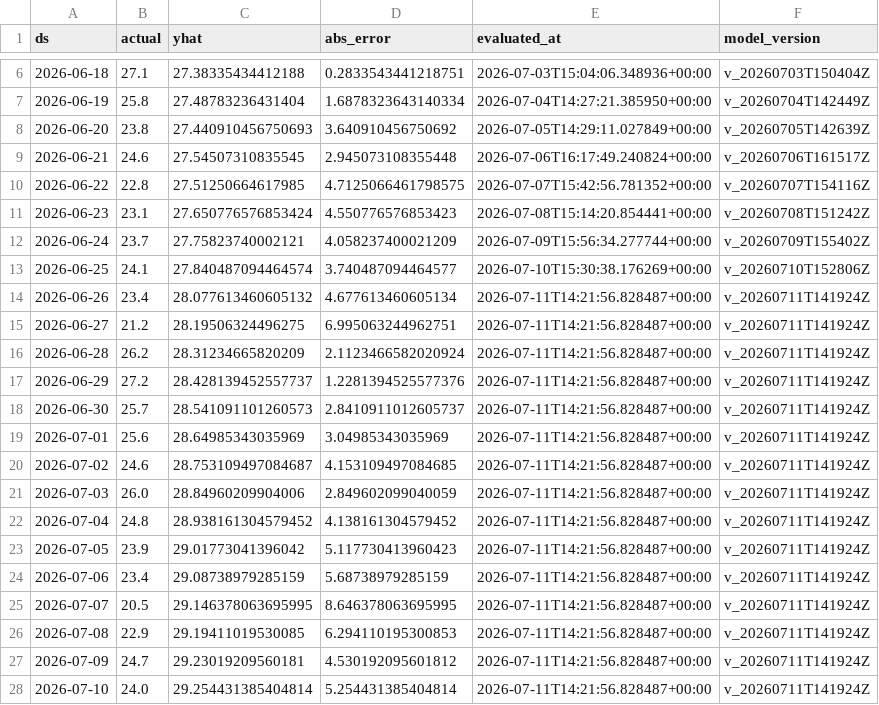
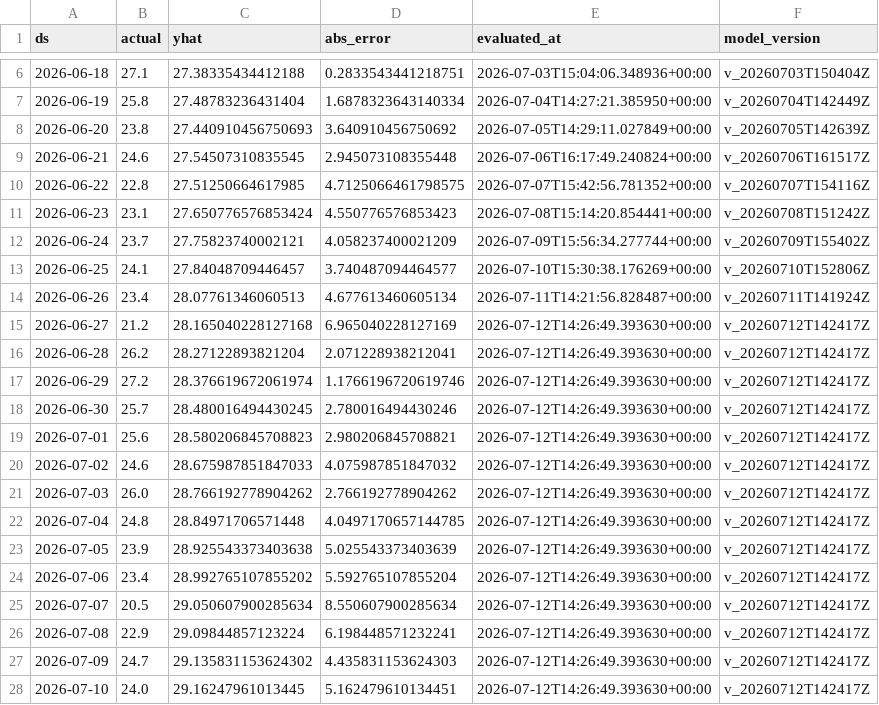
Before and after one commit to rohanc27/weather-forecast-mlops, a CSV file: monitoring/mountain_view_predictions.csv, drawn as a sheet; only a part is shown, gaps mark what is left out; the diff covers the shown part only.

```diff
--- a/monitoring/mountain_view_predictions.csv
+++ b/monitoring/mountain_view_predictions.csv
@@ -12,17 +12,17 @@ ds,actual,yhat,abs_error,evaluated_at,model_version
 2026-06-24,23.7,27.75823740002121,4.058237400021209,2026-07-09T15:56:34.277744+00:00,v_20260709T155402Z
-2026-06-25,24.1,27.840487094464574,3.740487094464577,2026-07-10T15:30:38.176269+00:00,v_20260710T152806Z
-2026-06-26,23.4,28.077613460605132,4.677613460605134,2026-07-11T14:21:56.828487+00:00,v_20260711T141924Z
-2026-06-27,21.2,28.19506324496275,6.995063244962751,2026-07-11T14:21:56.828487+00:00,v_20260711T141924Z
-2026-06-28,26.2,28.31234665820209,2.1123466582020924,2026-07-11T14:21:56.828487+00:00,v_20260711T141924Z
-2026-06-29,27.2,28.428139452557737,1.2281394525577376,2026-07-11T14:21:56.828487+00:00,v_20260711T141924Z
-2026-06-30,25.7,28.541091101260573,2.8410911012605737,2026-07-11T14:21:56.828487+00:00,v_20260711T141924Z
-2026-07-01,25.6,28.64985343035969,3.04985343035969,2026-07-11T14:21:56.828487+00:00,v_20260711T141924Z
-2026-07-02,24.6,28.753109497084687,4.153109497084685,2026-07-11T14:21:56.828487+00:00,v_20260711T141924Z
-2026-07-03,26.0,28.84960209904006,2.849602099040059,2026-07-11T14:21:56.828487+00:00,v_20260711T141924Z
-2026-07-04,24.8,28.938161304579452,4.138161304579452,2026-07-11T14:21:56.828487+00:00,v_20260711T141924Z
-2026-07-05,23.9,29.01773041396042,5.117730413960423,2026-07-11T14:21:56.828487+00:00,v_20260711T141924Z
-2026-07-06,23.4,29.08738979285159,5.68738979285159,2026-07-11T14:21:56.828487+00:00,v_20260711T141924Z
-2026-07-07,20.5,29.146378063695995,8.646378063695995,2026-07-11T14:21:56.828487+00:00,v_20260711T141924Z
-2026-07-08,22.9,29.19411019530085,6.294110195300853,2026-07-11T14:21:56.828487+00:00,v_20260711T141924Z
-2026-07-09,24.7,29.23019209560181,4.530192095601812,2026-07-11T14:21:56.828487+00:00,v_20260711T141924Z
-2026-07-10,24.0,29.254431385404814,5.254431385404814,2026-07-11T14:21:56.828487+00:00,v_20260711T141924Z
+2026-06-25,24.1,27.84048709446457,3.740487094464577,2026-07-10T15:30:38.176269+00:00,v_20260710T152806Z
+2026-06-26,23.4,28.07761346060513,4.677613460605134,2026-07-11T14:21:56.828487+00:00,v_20260711T141924Z
+2026-06-27,21.2,28.165040228127168,6.965040228127169,2026-07-12T14:26:49.393630+00:00,v_20260712T142417Z
+2026-06-28,26.2,28.27122893821204,2.071228938212041,2026-07-12T14:26:49.393630+00:00,v_20260712T142417Z
+2026-06-29,27.2,28.376619672061974,1.1766196720619746,2026-07-12T14:26:49.393630+00:00,v_20260712T142417Z
+2026-06-30,25.7,28.480016494430245,2.780016494430246,2026-07-12T14:26:49.393630+00:00,v_20260712T142417Z
+2026-07-01,25.6,28.580206845708823,2.980206845708821,2026-07-12T14:26:49.393630+00:00,v_20260712T142417Z
+2026-07-02,24.6,28.675987851847033,4.075987851847032,2026-07-12T14:26:49.393630+00:00,v_20260712T142417Z
+2026-07-03,26.0,28.766192778904262,2.766192778904262,2026-07-12T14:26:49.393630+00:00,v_20260712T142417Z
+2026-07-04,24.8,28.84971706571448,4.0497170657144785,2026-07-12T14:26:49.393630+00:00,v_20260712T142417Z
+2026-07-05,23.9,28.925543373403638,5.025543373403639,2026-07-12T14:26:49.393630+00:00,v_20260712T142417Z
+2026-07-06,23.4,28.992765107855202,5.592765107855204,2026-07-12T14:26:49.393630+00:00,v_20260712T142417Z
+2026-07-07,20.5,29.050607900285634,8.550607900285634,2026-07-12T14:26:49.393630+00:00,v_20260712T142417Z
+2026-07-08,22.9,29.09844857123224,6.198448571232241,2026-07-12T14:26:49.393630+00:00,v_20260712T142417Z
+2026-07-09,24.7,29.135831153624302,4.435831153624303,2026-07-12T14:26:49.393630+00:00,v_20260712T142417Z
+2026-07-10,24.0,29.16247961013445,5.162479610134451,2026-07-12T14:26:49.393630+00:00,v_20260712T142417Z
```
Also changed, not shown: 1 added row elsewhere in this file, monitoring/los_angeles_predictions.csv, monitoring/san_francisco_predictions.csv, 7 other files.
